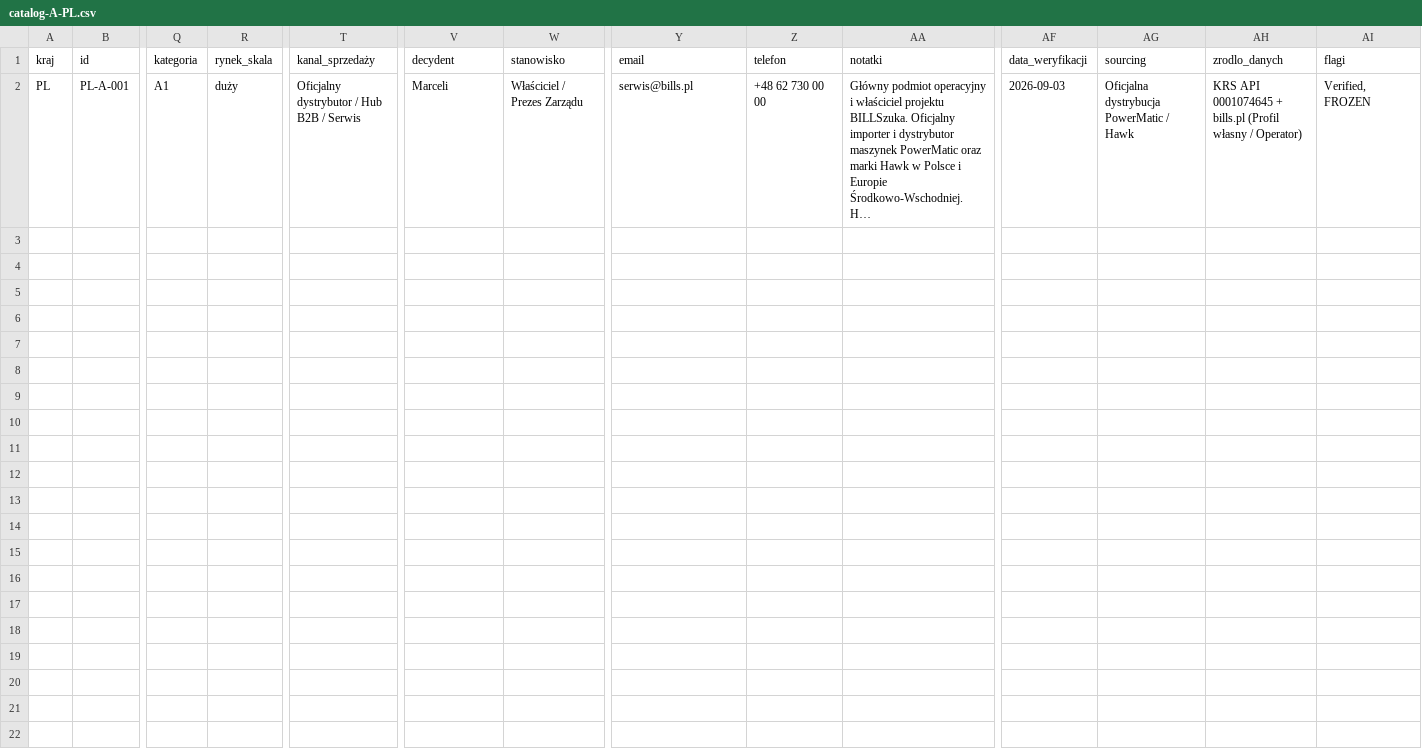
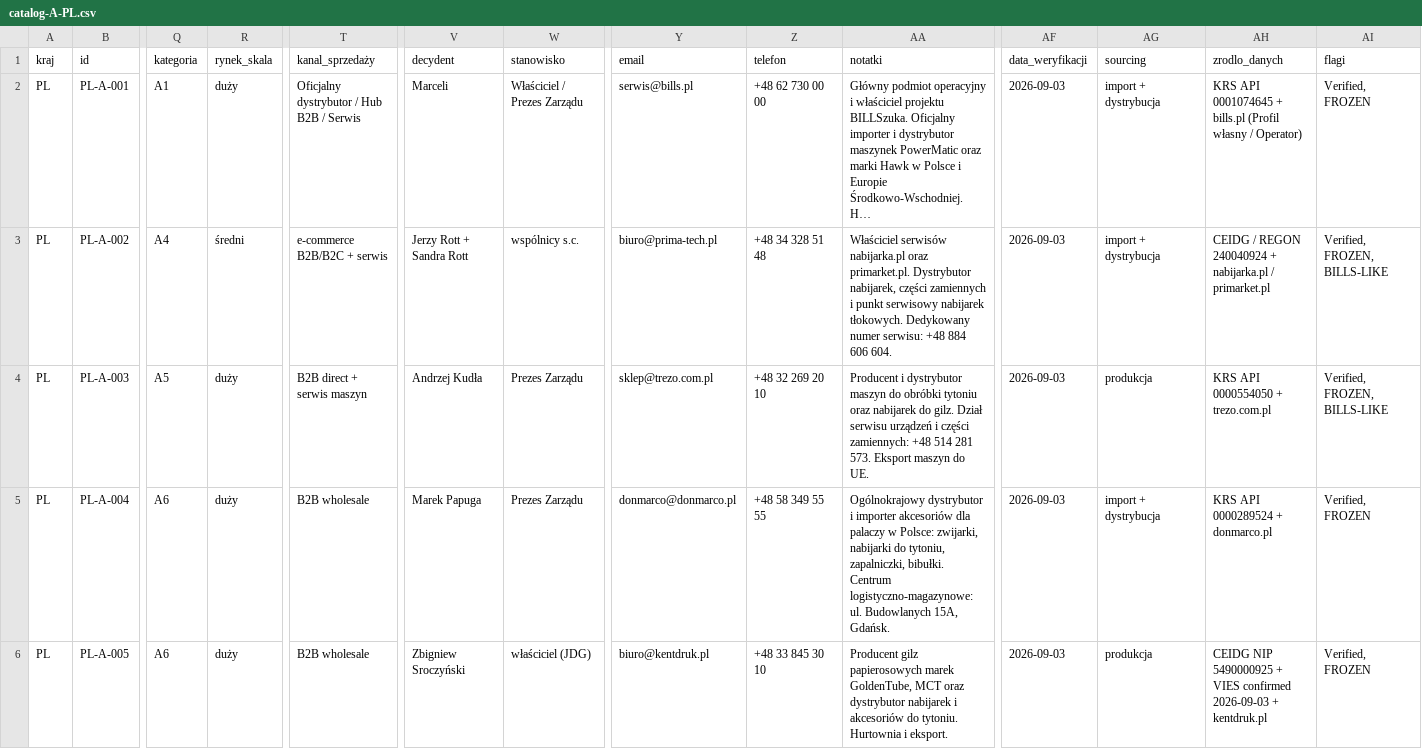
Before and after one commit to ng-net/billszuka, a CSV file: data/Polska/catalog-A-PL.csv, drawn as a sheet; only a part is shown, gaps mark what is left out; long unchanged cells end in …; rows hold the shown columns only; the diff names each change by its address in the sheet, - before the commit and + after, or states it on an @@ line.

```diff
--- a/data/Polska/catalog-A-PL.csv
+++ b/data/Polska/catalog-A-PL.csv
-AG2 (sourcing): Oficjalna dystrybucja PowerMatic / Hawk
+AG2 (sourcing): import + dystrybucja
+row 3: PL | PL-A-002 | A4 | średni | e-commerce B2B/B2C + serwis | Jerzy Rott + Sandra Rott | wspólnicy s.c. | biuro@prima-tech.pl | +48 34 328 51 48 | Właściciel serwisów nabijarka.pl oraz primarket.pl. Dystrybutor nabijarek, części zamiennych i punkt serwisowy nabijarek tłokowych. Dedykowany numer serwisu: +48 884 606 604. | 2026-09-03 | import + dystrybucja | CEIDG / REGON 240040924 + nabijarka.pl / primarket.pl | Verified, FROZEN, BILLS-LIKE
+row 4: PL | PL-A-003 | A5 | duży | B2B direct + serwis maszyn | Andrzej Kudła | Prezes Zarządu | sklep@trezo.com.pl | +48 32 269 20 10 | Producent i dystrybutor maszyn do obróbki tytoniu oraz nabijarek do gilz. Dział serwisu urządzeń i części zamiennych: +48 514 281 573. Eksport maszyn do UE. | 2026-09-03 | produkcja | KRS API 0000554050 + trezo.com.pl | Verified, FROZEN, BILLS-LIKE
+row 5: PL | PL-A-004 | A6 | duży | B2B wholesale | Marek Papuga | Prezes Zarządu | donmarco@donmarco.pl | +48 58 349 55 55 | Ogólnokrajowy dystrybutor i importer akcesoriów dla palaczy w Polsce: zwijarki, nabijarki do tytoniu, zapalniczki, bibułki. Centrum logistyczno-magazynowe: ul. Budowlanych 15A, Gdańsk. | 2026-09-03 | import + dystrybucja | KRS API 0000289524 + donmarco.pl | Verified, FROZEN
+row 6: PL | PL-A-005 | A6 | duży | B2B wholesale | Zbigniew Sroczyński | właściciel (JDG) | biuro@kentdruk.pl | +48 33 845 30 10 | Producent gilz papierosowych marek GoldenTube, MCT oraz dystrybutor nabijarek i akcesoriów do tytoniu. Hurtownia i eksport. | 2026-09-03 | produkcja | CEIDG NIP 5490000925 + VIES confirmed 2026-09-03 + kentdruk.pl | Verified, FROZEN
```
Also changed, not shown: data/Polska/catalog-B-PL.csv, data/Słowacja/catalog-A-SK.csv, 6 other files.
